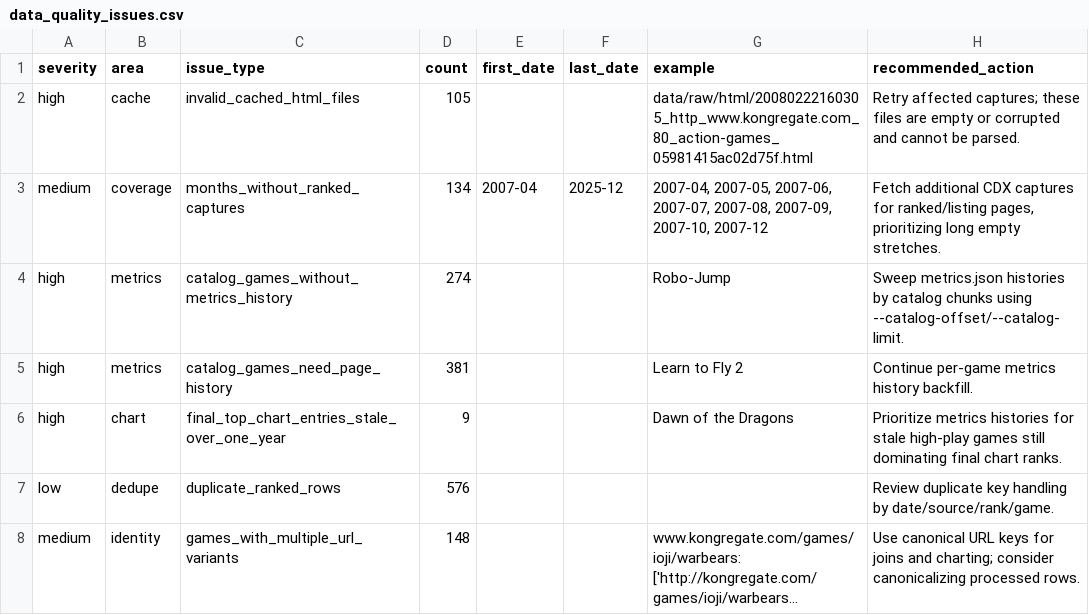
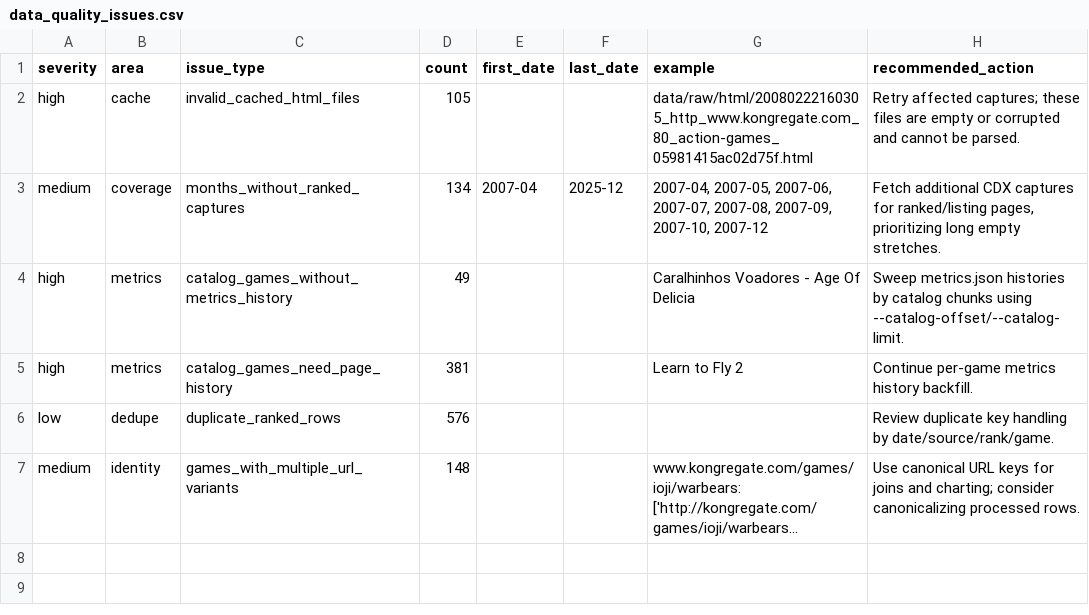
Before and after one commit to DataViking-Tech/kongregate-plays-data, a CSV file: data/processed/data_quality_issues.csv, drawn as a sheet; long unchanged cells end in ….

```diff
--- a/data/processed/data_quality_issues.csv
+++ b/data/processed/data_quality_issues.csv
@@ -3,5 +3,4 @@ high,cache,invalid_cached_html_files,105,,,data/raw/html/20080222160305_http_www
 medium,coverage,months_without_ranked_captures,134,2007-04,2025-12,"2007-04, 2007-05, 2007-06, 2007-07, 2007-08, 2007-09, 2007-10, 2007-12","Fetch additional CDX captures for ranked/listing pages, prioritizing long empty stretches."
-high,metrics,catalog_games_without_metrics_history,274,,,Robo-Jump,Sweep metrics.json histories by catalog chunks using --catalog-offset/--catalog-limit.
+high,metrics,catalog_games_without_metrics_history,49,,,Caralhinhos Voadores - Age Of Delicia,Sweep metrics.json histories by catalog chunks using --catalog-offset/--catalog-limit.
 high,metrics,catalog_games_need_page_history,381,,,Learn to Fly 2,Continue per-game metrics history backfill.
-high,chart,final_top_chart_entries_stale_over_one_year,9,,,Dawn of the Dragons,Prioritize metrics histories for stale high-play games still dominating final chart ranks.
 low,dedupe,duplicate_ranked_rows,576,,,,Review duplicate key handling by date/source/rank/game.
```
Also changed, not shown: data/processed/catalog_history_priorities.csv, data/processed/coverage_by_year.csv, 20 other files.
